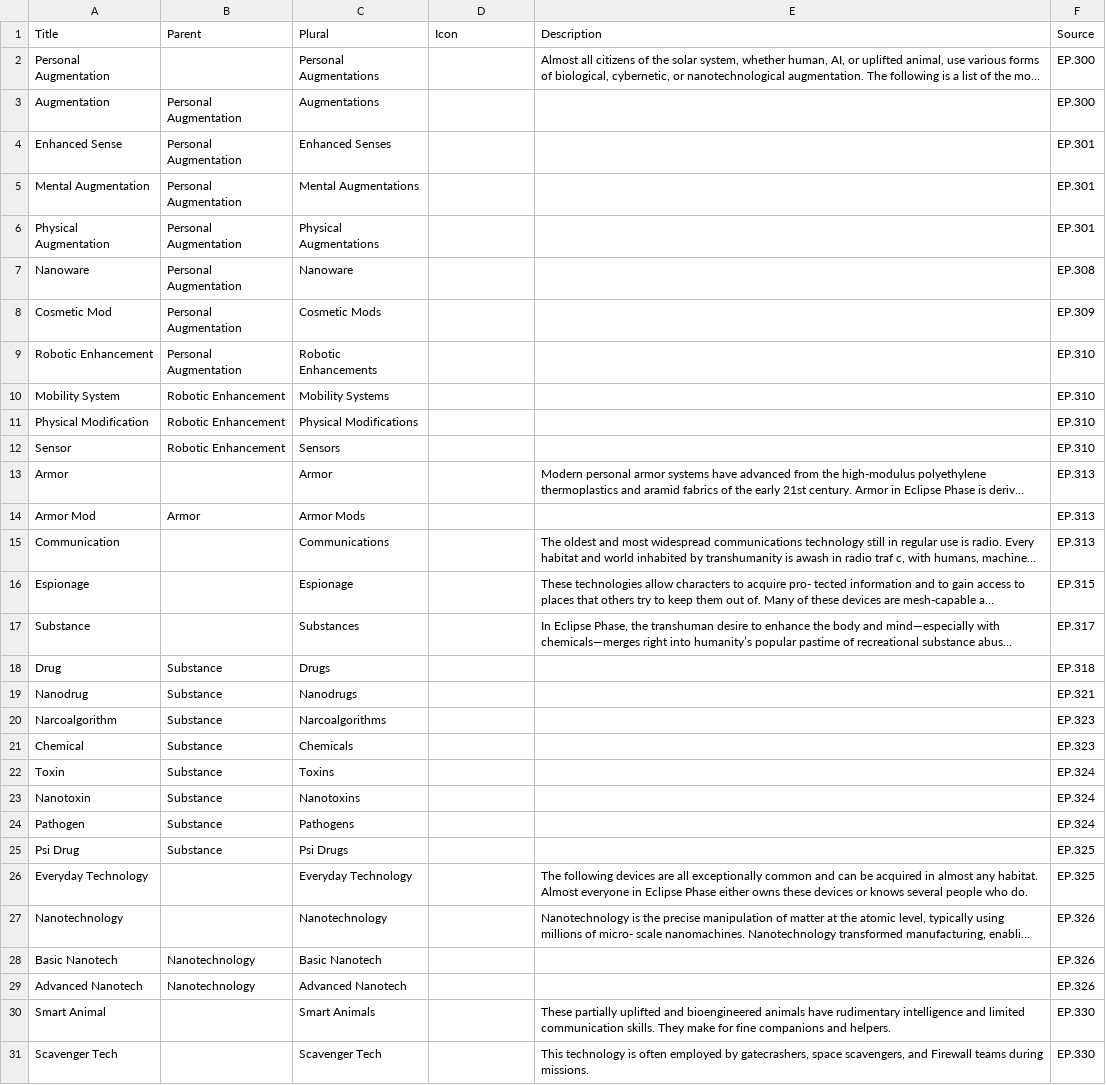
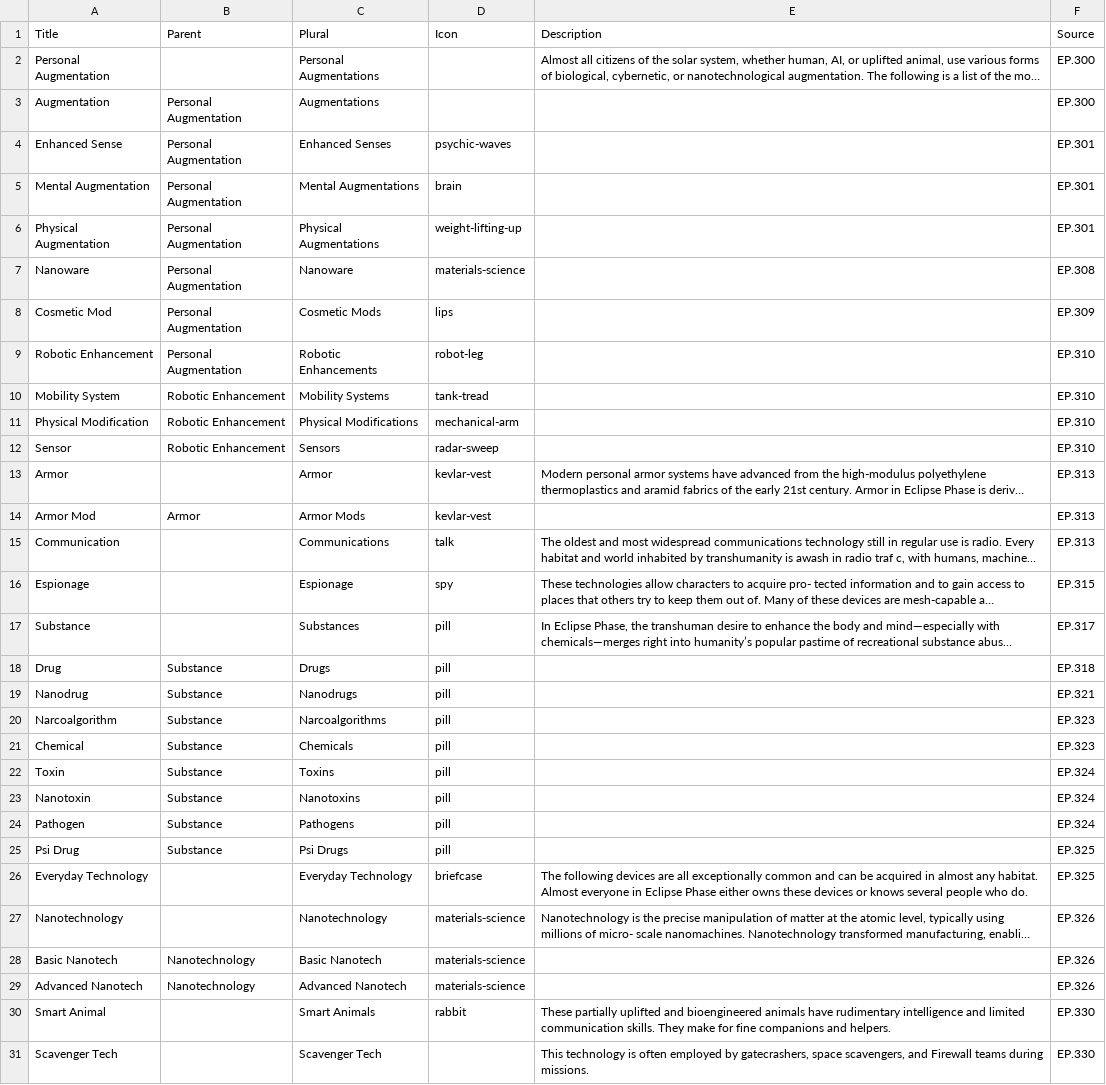
Before and after one commit to nerdhaus/eldrich, a CSV file: web/modules/custom/ep_import/data/gear-taxonomy.csv, drawn as a sheet; only a part is shown; long unchanged cells end in …; the diff covers the shown part only; the diff names each change by its address in the sheet, - before the commit and + after, or states it on an @@ line.

Commit message:
Adding starter icon info for gear types

```diff
--- a/web/modules/custom/ep_import/data/gear-taxonomy.csv
+++ b/web/modules/custom/ep_import/data/gear-taxonomy.csv
-D4 (Icon): (empty)
+D4 (Icon): psychic-waves
-D5 (Icon): (empty)
+D5 (Icon): brain
-D6 (Icon): (empty)
+D6 (Icon): weight-lifting-up
-D7 (Icon): (empty)
+D7 (Icon): materials-science
-D8 (Icon): (empty)
+D8 (Icon): lips
-D9 (Icon): (empty)
+D9 (Icon): robot-leg
-D10 (Icon): (empty)
+D10 (Icon): tank-tread
-D11 (Icon): (empty)
+D11 (Icon): mechanical-arm
-D12 (Icon): (empty)
+D12 (Icon): radar-sweep
-D13:D14 (Icon): (empty)
+D13:D14 (Icon): kevlar-vest
-D15 (Icon): (empty)
+D15 (Icon): talk
-D16 (Icon): (empty)
+D16 (Icon): spy
-D17:D25 (Icon): (empty)
+D17:D25 (Icon): pill
-D26 (Icon): (empty)
+D26 (Icon): briefcase
-D27:D29 (Icon): (empty)
+D27:D29 (Icon): materials-science
-D30 (Icon): (empty)
+D30 (Icon): rabbit
```
Also changed, not shown: 27 edited cells elsewhere in this file, 1 other file.
